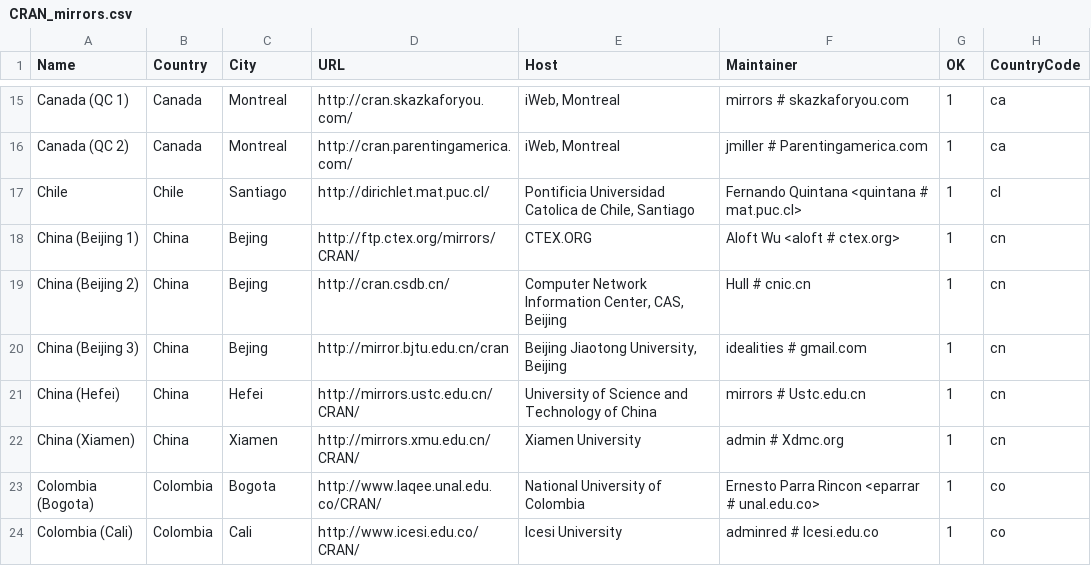
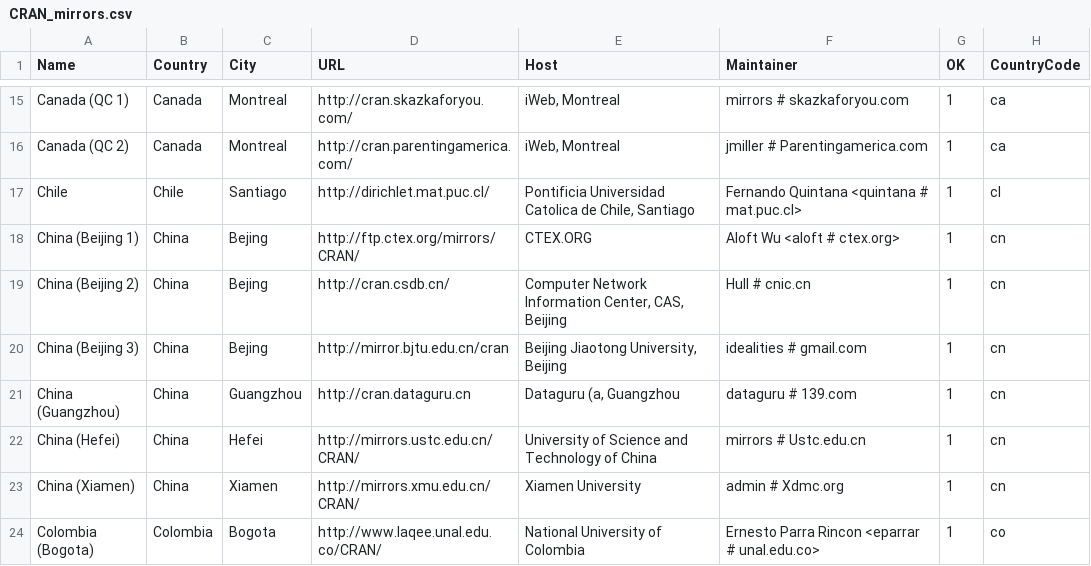
Before and after one commit to t-kalinowski/r-svn-formatted, a CSV file: doc/CRAN_mirrors.csv, drawn as a sheet; only a part is shown, gaps mark what is left out; the shorter side is filled out with more unchanged rows.

Commit message:
new mirror in Guangzhou, China
git-svn-id: https://svn.r-project.org/R/trunk@58231 00db46b3-68df-0310-9c12-caf00c1e9a41

```diff
--- a/doc/CRAN_mirrors.csv
+++ b/doc/CRAN_mirrors.csv
@@ -20,2 +20,3 @@ Chile,Chile,Santiago,http://dirichlet.mat.puc.cl/,"Pontificia Universidad Catoli
 "China (Beijing 3)",China,Bejing,http://mirror.bjtu.edu.cn/cran,"Beijing Jiaotong University, Beijing","idealities # gmail.com",1,cn
+"China (Guangzhou)",China,Guangzhou,http://cran.dataguru.cn,"Dataguru (a, Guangzhou","dataguru # 139.com",1,cn
 "China (Hefei)",China,Hefei,http://mirrors.ustc.edu.cn/CRAN/,"University of Science and Technology of China","mirrors # Ustc.edu.cn",1,cn
```
